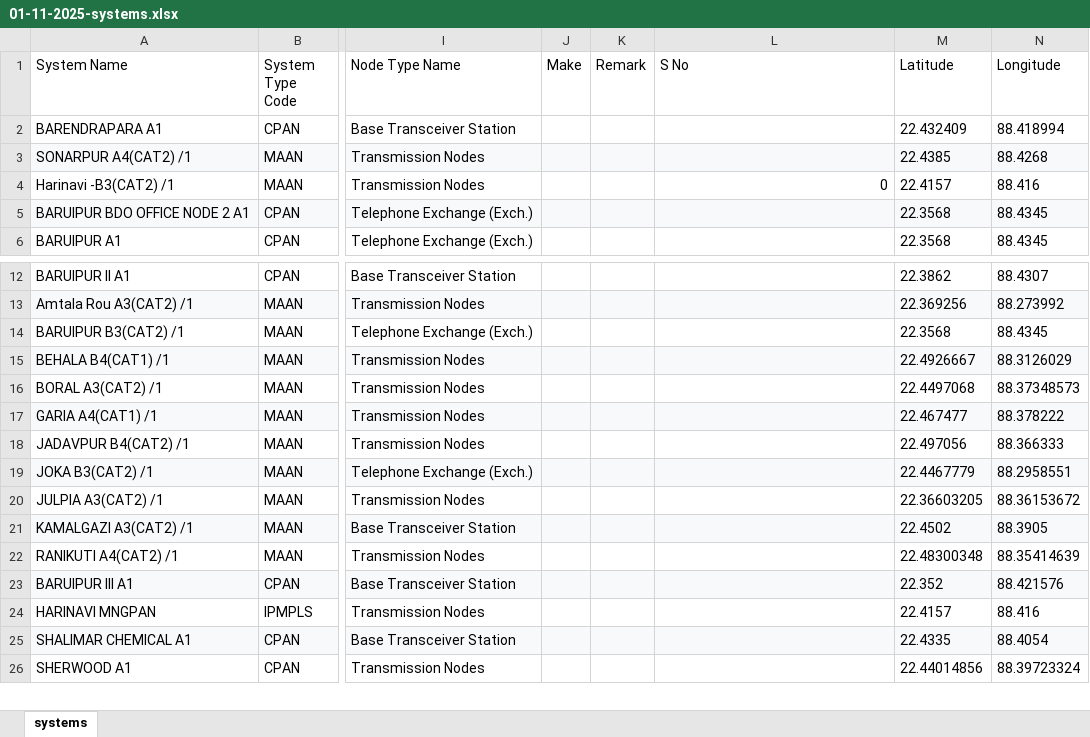
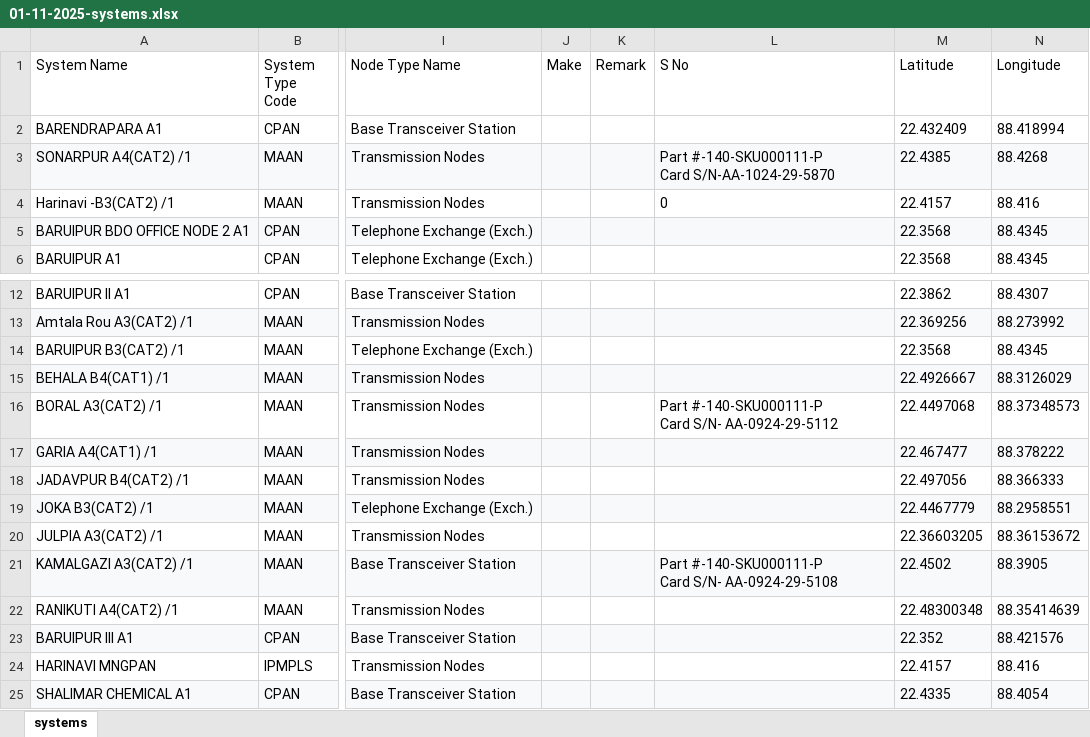
Before and after one commit to sdetmharinavi/hnvtx, an Excel workbook: data/01-11-2025-systems.xlsx, sheet systems, drawn as a sheet; only a part is shown, gaps mark what is left out; the shorter side is filled out with more unchanged rows; values as stored, in another font and other column widths than the file's, no borders; ↵ is a line break in a cell; the diff names each change by its address in the sheet, - before the commit and + after, or states it on an @@ line.

```diff
--- a/data/01-11-2025-systems.xlsx (sheet systems)
+++ b/data/01-11-2025-systems.xlsx (sheet systems)
-L3 (S No): (empty)
+L3 (S No): Part #-140-SKU000111-P ↵ Card S/N-AA-1024-29-5870
-L4 alignment: right
+L4 alignment: left
-L16 (S No): (empty)
+L16 (S No): Part #-140-SKU000111-P ↵ Card S/N- AA-0924-29-5112
-L21 (S No): (empty)
+L21 (S No): Part #-140-SKU000111-P ↵ Card S/N- AA-0924-29-5108
```
Also changed, not shown: 1 other file.
